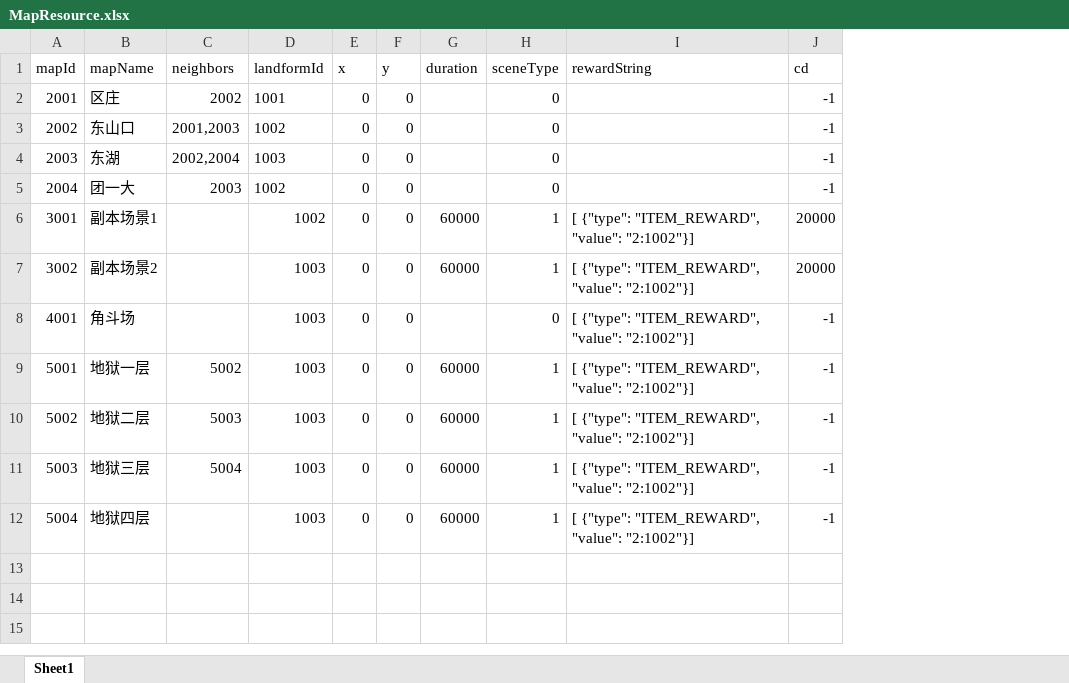
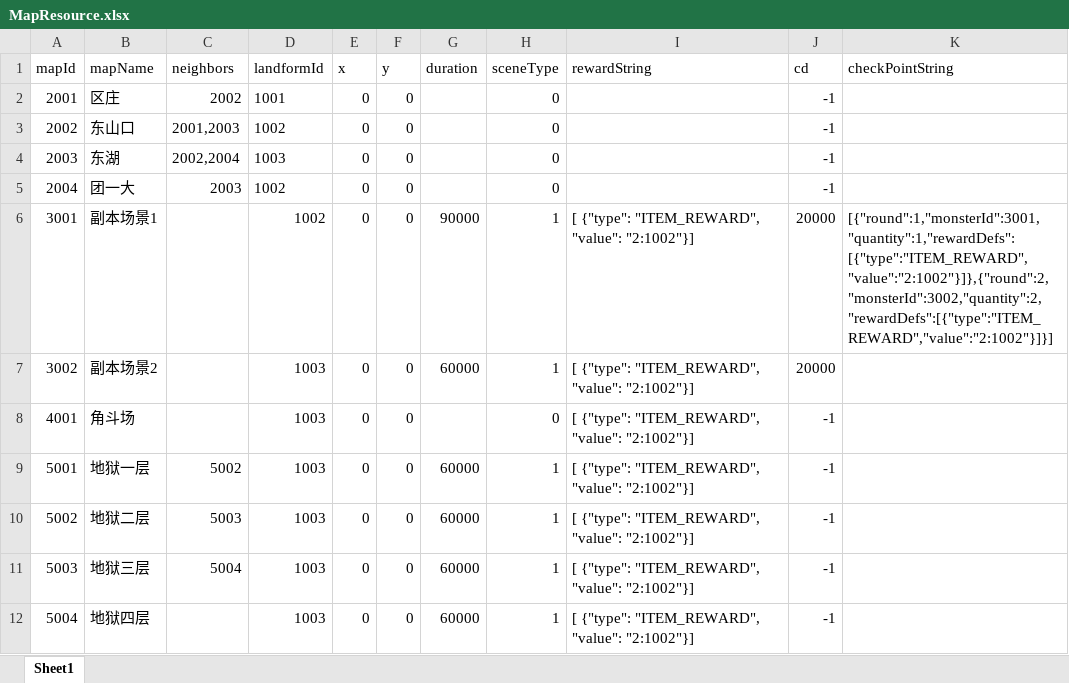
Before and after one commit to JunahW/gamedemo, an Excel workbook: src/main/resources/resource/MapResource.xlsx, sheet Sheet1, drawn as a sheet; values as stored, in another font and other column widths than the file's, no borders; the diff names each change by its address in the sheet, - before the commit and + after, or states it on an @@ line.

```diff
--- a/src/main/resources/resource/MapResource.xlsx (sheet Sheet1)
+++ b/src/main/resources/resource/MapResource.xlsx (sheet Sheet1)
+column K (checkPointString), row 6: [{"round":1,"monsterId":3001,"quantity":1,"rewardDefs":[{"type":"ITEM_REWARD","value":"2:1002"}]},{"round":2,"monsterId":3002,"quantity":2,"rewardDefs":[{"type":"ITEM_REWARD","value":"2:1002"}]}]
-G6 (duration): 60000
+G6 (duration): 90000
```
Also changed, not shown: src/main/resources/resource/MonsterResource.xlsx, src/main/resources/resource/SkillResource.xlsx, 7 other files.
